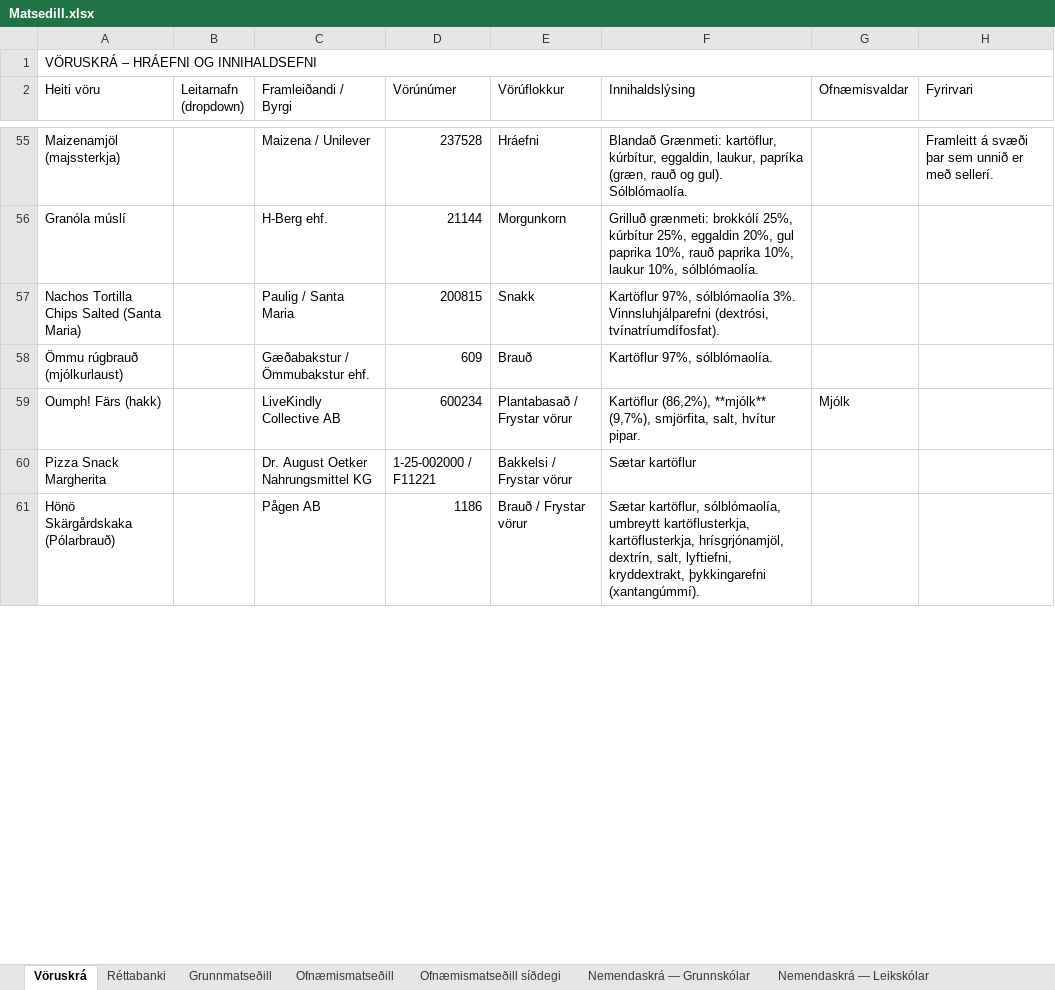
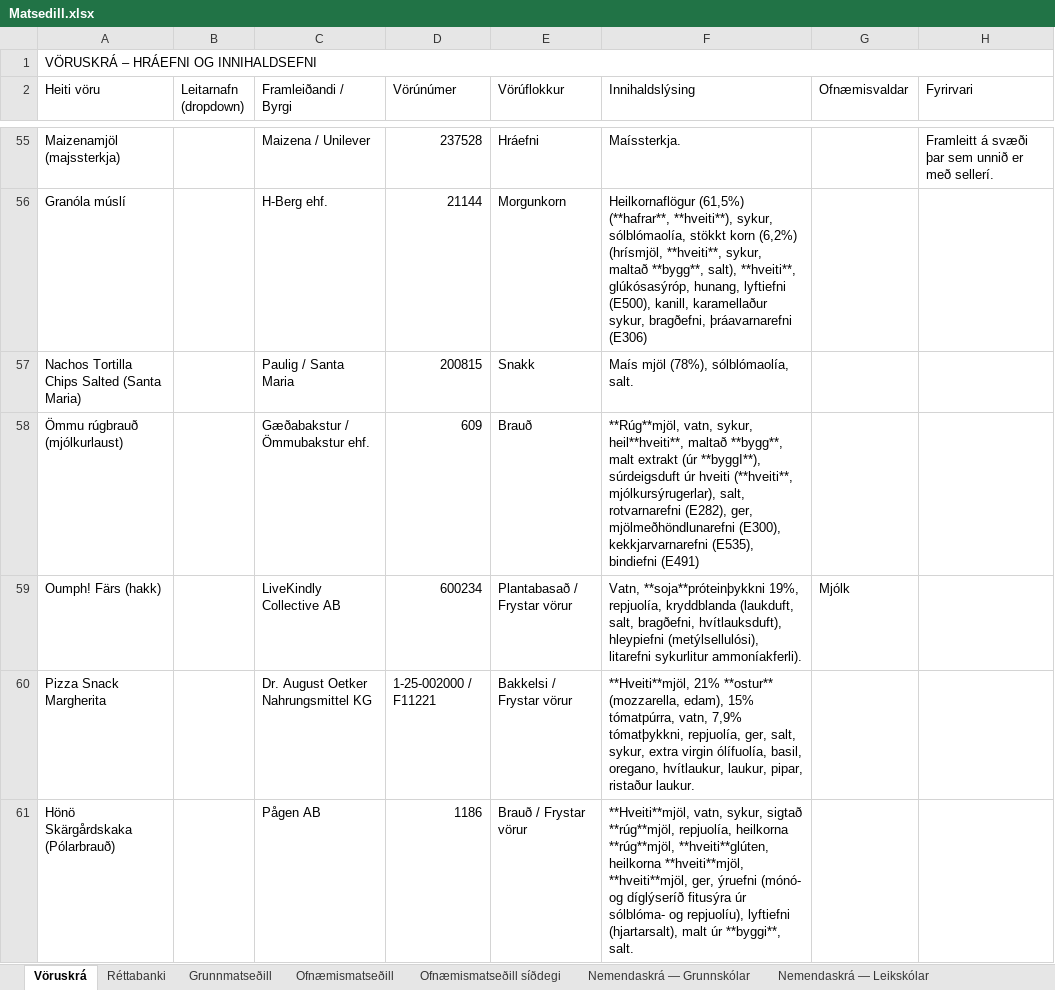
Before and after one commit to JohnBond87/matarstund, an Excel workbook: Matsedill.xlsx, sheet Vöruskrá, drawn as a sheet; only a part is shown, gaps mark what is left out; values as stored, in another font and other column widths than the file's, no cell formats; the diff covers the shown part only; the diff names each change by its address in the sheet, - before the commit and + after, or states it on an @@ line.

Commit message:
Uppfærsla matseðils

```diff
--- a/Matsedill.xlsx (sheet Vöruskrá)
+++ b/Matsedill.xlsx (sheet Vöruskrá)
-F55 (Innihaldslýsing): Blandað Grænmeti: kartöflur, kúrbítur, eggaldin, laukur, papríka (græn, rauð og gul). Sólblómaolía.
+F55 (Innihaldslýsing): Maíssterkja.
-F56 (Innihaldslýsing): Grilluð grænmeti: brokkólí 25%, kúrbítur 25%, eggaldin 20%, gul paprika 10%, rauð paprika 10%, laukur 10%, sólblómaolía.
+F56 (Innihaldslýsing): Heilkornaflögur (61,5%) (**hafrar**, **hveiti**), sykur, sólblómaolía, stökkt korn (6,2%) (hrísmjöl, **hveiti**, sykur, maltað **bygg**, salt), **hveiti**, glúkósasýróp, hunang, lyftiefni (E500), kanill, karamellaður sykur, bragðefni, þráavarnarefni (E306)
-F57 (Innihaldslýsing): Kartöflur 97%, sólblómaolía 3%. Vinnsluhjálparefni (dextrósi, tvínatríumdífosfat).
+F57 (Innihaldslýsing): Maís mjöl (78%), sólblómaolía, salt.
-F58 (Innihaldslýsing): Kartöflur 97%, sólblómaolía.
+F58 (Innihaldslýsing): **Rúg**mjöl, vatn, sykur, heil**hveiti**, maltað **bygg**, malt extrakt (úr **byggI**), súrdeigsduft úr hveiti (**hveiti**, mjólkursýrugerlar), salt, rotvarnarefni (E282), ger, mjölmeðhöndlunarefni (E300), kekkjarvarnarefni (E535), bindiefni (E491)
-F59 (Innihaldslýsing): Kartöflur (86,2%), **mjólk** (9,7%), smjörfita, salt, hvítur pipar.
+F59 (Innihaldslýsing): Vatn, **soja**próteinþykkni 19%, repjuolía, kryddblanda (laukduft, salt, bragðefni, hvítlauksduft), hleypiefni (metýlsellulósi), litarefni sykurlitur ammoníakferli).
-F60 (Innihaldslýsing): Sætar kartöflur
+F60 (Innihaldslýsing): **Hveiti**mjöl, 21% **ostur** (mozzarella, edam), 15% tómatpúrra, vatn, 7,9% tómatþykkni, repjuolía, ger, salt, sykur, extra virgin ólífuolía, basil, oregano, hvítlaukur, laukur, pipar, ristaður laukur.
-F61 (Innihaldslýsing): Sætar kartöflur, sólblómaolía, umbreytt kartöflusterkja, kartöflusterkja, hrísgrjónamjöl, dextrín, salt, lyftiefni, kryddextrakt, þykkingarefni (xantangúmmí).
+F61 (Innihaldslýsing): **Hveiti**mjöl, vatn, sykur, sigtað **rúg**mjöl, repjuolía, heilkorna **rúg**mjöl, **hveiti**glúten, heilkorna **hveiti**mjöl, **hveiti**mjöl, ger, ýruefni (mónó- og díglýseríð fitusýra úr sólblóma- og repjuolíu), lyftiefni (hjartarsalt), malt úr **byggi**, salt.
```
Also changed, not shown: 286 edited cells elsewhere in this sheet, cell formats.
